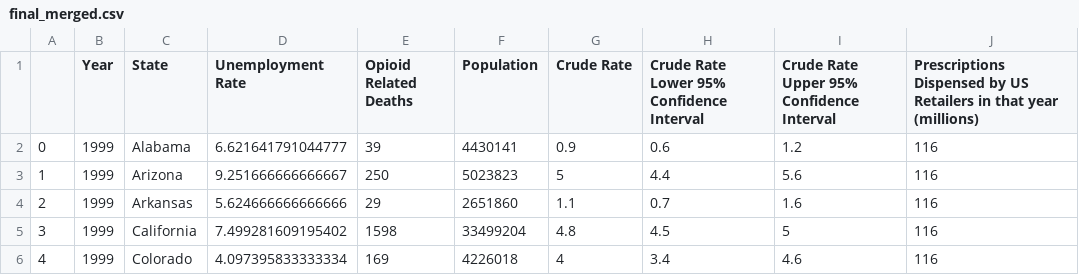
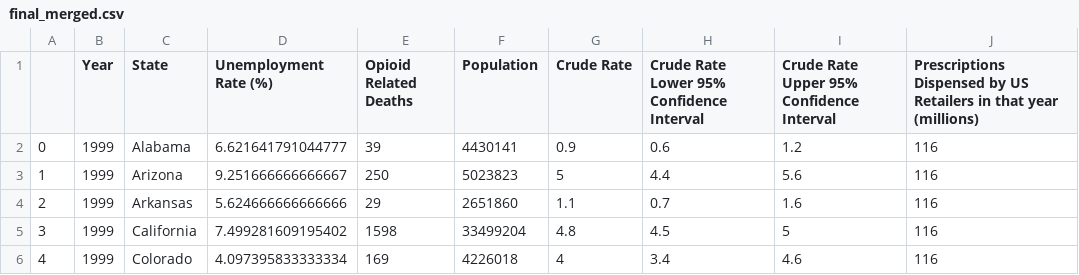
Before and after one commit to tannerhorton/regional_opioid_OD_and_unemployment_rates, a CSV file: final_merged.csv, drawn as a sheet; only a part is shown.

```diff
--- a/final_merged.csv
+++ b/final_merged.csv
@@ -1,2 +1,2 @@
-,Year,State,Unemployment Rate,Opioid Related Deaths,Population,Crude Rate,Crude Rate Lower 95% Confidence Interval,Crude Rate Upper 95% Confidence Interval,Prescriptions Dispensed by US Retailers in that year (millions)
+,Year,State,Unemployment Rate (%),Opioid Related Deaths,Population,Crude Rate,Crude Rate Lower 95% Confidence Interval,Crude Rate Upper 95% Confidence Interval,Prescriptions Dispensed by US Retailers in that year (millions)
 0,1999,Alabama,6.621641791044777,39,4430141,0.9,0.6,1.2,116
```
Also changed, not shown: 2 other files.
